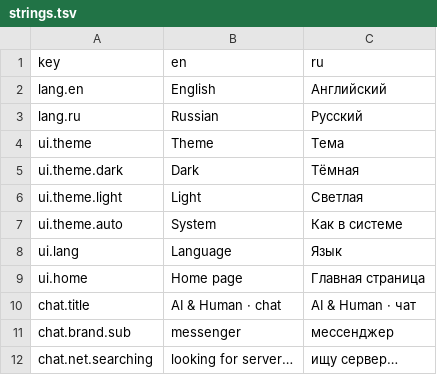
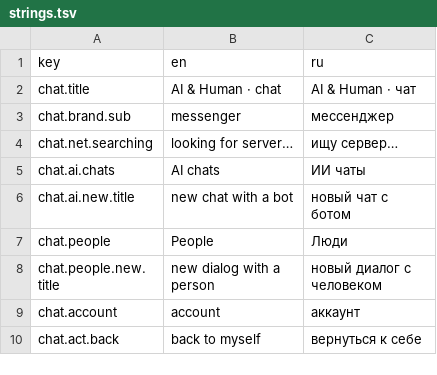
Before and after one commit to dperegudov61/AI-Human-Messenger, a TSV file: strings.tsv, drawn as a sheet; only a part is shown; the shorter side is filled out with more unchanged rows; the diff names each change by its address in the sheet, - before the commit and + after, or states it on an @@ line.

Commit message:
door: strings.tsv

```diff
--- a/strings.tsv
+++ b/strings.tsv
-row 2: lang.en | English | Английский
-row 3: lang.ru | Russian | Русский
-row 4: ui.theme | Theme | Тема
-row 5: ui.theme.dark | Dark | Тёмная
-row 6: ui.theme.light | Light | Светлая
-row 7: ui.theme.auto | System | Как в системе
-row 8: ui.lang | Language | Язык
-row 9: ui.home | Home page | Главная страница
```
